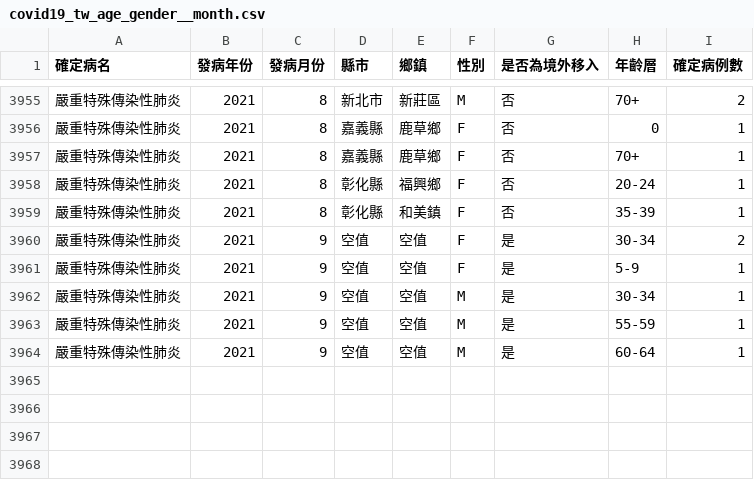
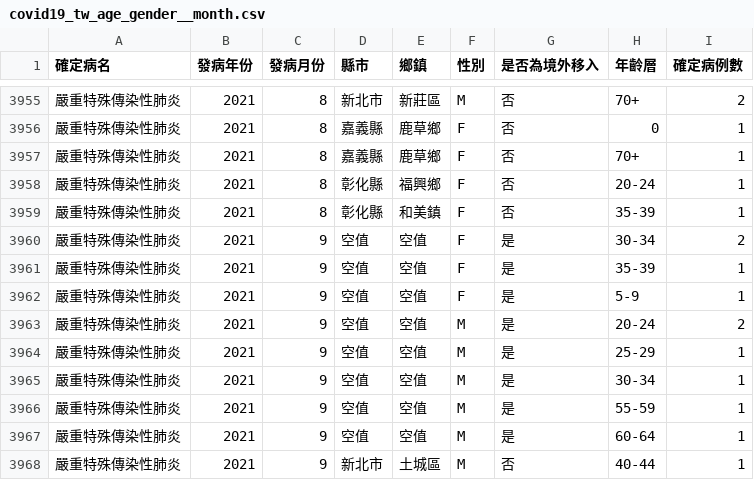
Before and after one commit to jf0510/nidss.cdc.gov.tw, a CSV file: data/covid19_tw_age_gender__month.csv, drawn as a sheet; only a part is shown, gaps mark what is left out; the diff names each change by its address in the sheet, - before the commit and + after, or states it on an @@ line.

```diff
--- a/data/covid19_tw_age_gender__month.csv
+++ b/data/covid19_tw_age_gender__month.csv
+row 3961: 嚴重特殊傳染性肺炎 | 2021 | 9 | 空值 | 空值 | F | 是 | 35-39 | 1
+row 3963: 嚴重特殊傳染性肺炎 | 2021 | 9 | 空值 | 空值 | M | 是 | 20-24 | 2
+row 3964: 嚴重特殊傳染性肺炎 | 2021 | 9 | 空值 | 空值 | M | 是 | 25-29 | 1
+row 3968: 嚴重特殊傳染性肺炎 | 2021 | 9 | 新北市 | 土城區 | M | 否 | 40-44 | 1
```
Also changed, not shown: 1 other file.
